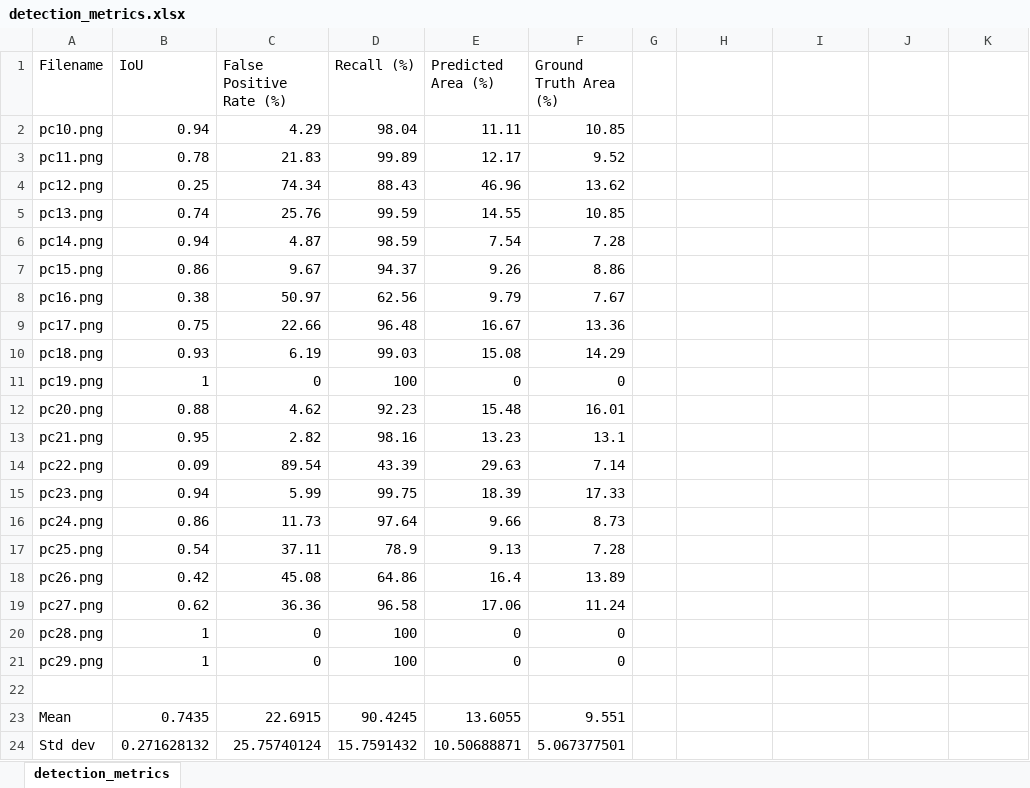
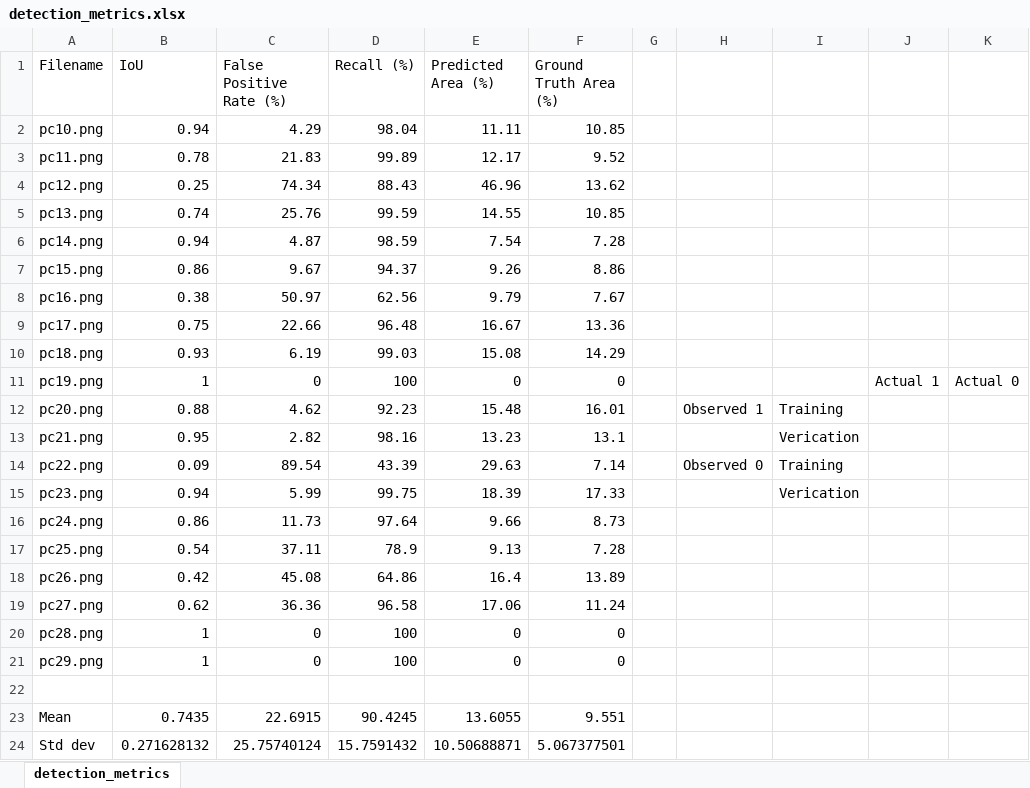
Before and after one commit to ADVIKBAHADUR/Pedestrian_Crossing_detector, an Excel workbook: detection_metrics.xlsx, sheet detection_metrics, drawn as a sheet; values as stored, in another font and other column widths than the file's, no borders; the diff names each change by its address in the sheet, - before the commit and + after, or states it on an @@ line.

Commit message:
Need to calculate more metrics. csv update

```diff
--- a/detection_metrics.xlsx (sheet detection_metrics)
+++ b/detection_metrics.xlsx (sheet detection_metrics)
-J11: (empty)
+J11: Actual 1
-K11: (empty)
+K11: Actual 0
-H12: (empty)
+H12: Observed 1
-I12: (empty)
+I12: Training
-I13: (empty)
+I13: Verication
-H14: (empty)
+H14: Observed 0
-I14: (empty)
+I14: Training
-I15: (empty)
+I15: Verication
```
Also changed, not shown: 1 other file.
